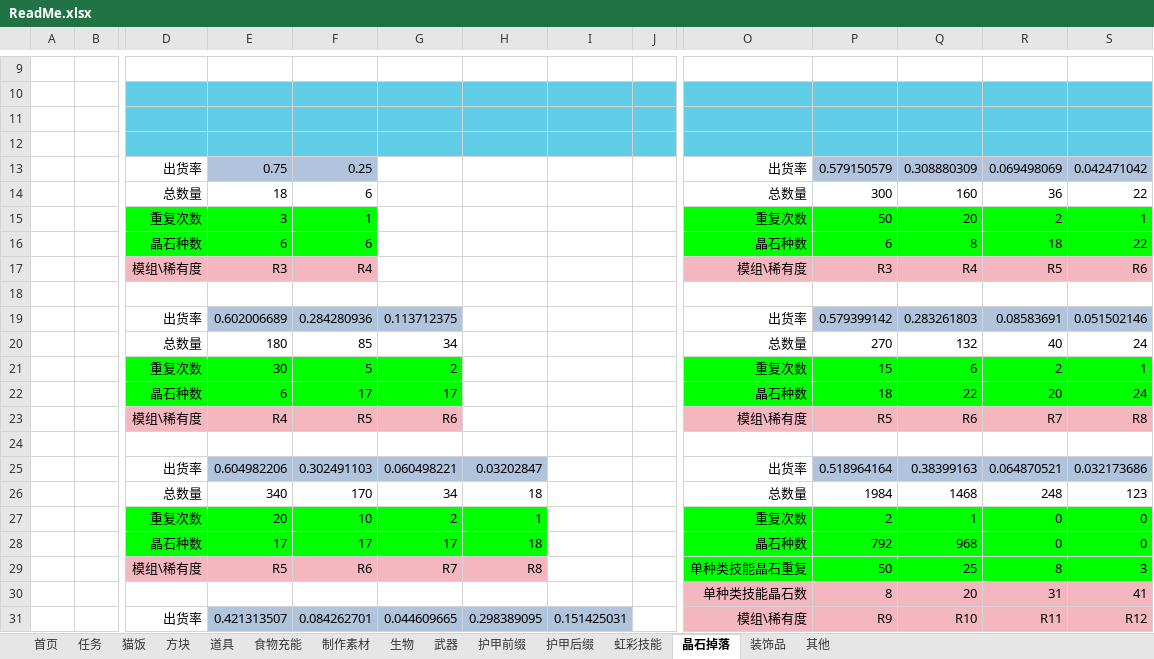
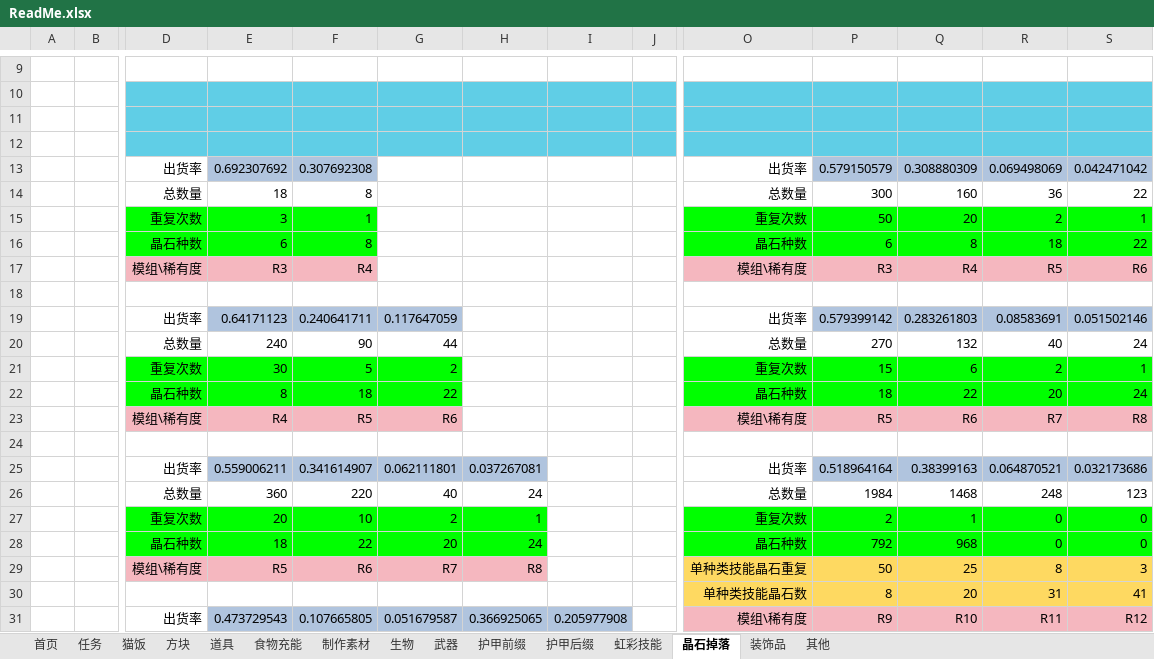
Before and after one commit to DreamBlueSun/7daystodie, an Excel workbook: IridescentAlchemy3-TraceOfBattle/ReadMe.xlsx, sheet 晶石掉落, drawn as a sheet; only a part is shown, gaps mark what is left out; values as stored, in another font and other column widths than the file's, no borders; the diff covers the shown part only; the diff names each change by its address in the sheet, - before the commit and + after, or states it on an @@ line.

```diff
--- a/IridescentAlchemy3-TraceOfBattle/ReadMe.xlsx (sheet 晶石掉落)
+++ b/IridescentAlchemy3-TraceOfBattle/ReadMe.xlsx (sheet 晶石掉落)
-E13: 0.75
+E13: 0.692307692
-F13: 0.25
+F13: 0.307692308
-F14: 6
+F14: 8
-F16: 6
+F16: 8
-E19: 0.602006689
+E19: 0.64171123
-F19: 0.284280936
+F19: 0.240641711
-G19: 0.113712375
+G19: 0.117647059
-E20: 180
+E20: 240
-F20: 85
+F20: 90
-G20: 34
+G20: 44
-E22: 6
+E22: 8
-F22: 17
+F22: 18
-G22: 17
+G22: 22
-E25: 0.604982206
+E25: 0.559006211
-F25: 0.302491103
+F25: 0.341614907
-G25: 0.060498221
+G25: 0.062111801
-H25: 0.03202847
+H25: 0.037267081
-E26: 340
+E26: 360
-F26: 170
+F26: 220
-G26: 34
+G26: 40
-H26: 18
+H26: 24
-E28: 17
+E28: 18
-F28: 17
+F28: 22
-G28: 17
+G28: 20
-H28: 18
+H28: 24
-O29:S29 fill: #00FF00
+O29:S29 fill: #FED961
-O30:S30 fill: #F5B7BF
+O30:S30 fill: #FED961
-E31: 0.421313507
+E31: 0.473729543
-F31: 0.084262701
+F31: 0.107665805
-G31: 0.044609665
+G31: 0.051679587
-H31: 0.298389095
+H31: 0.366925065
-I31: 0.151425031
+I31: 0.205977908
```
Also changed, not shown: 11 added rows, 7 removed rows, 2 edited cells and cell formats elsewhere in this sheet, 4 other files.
